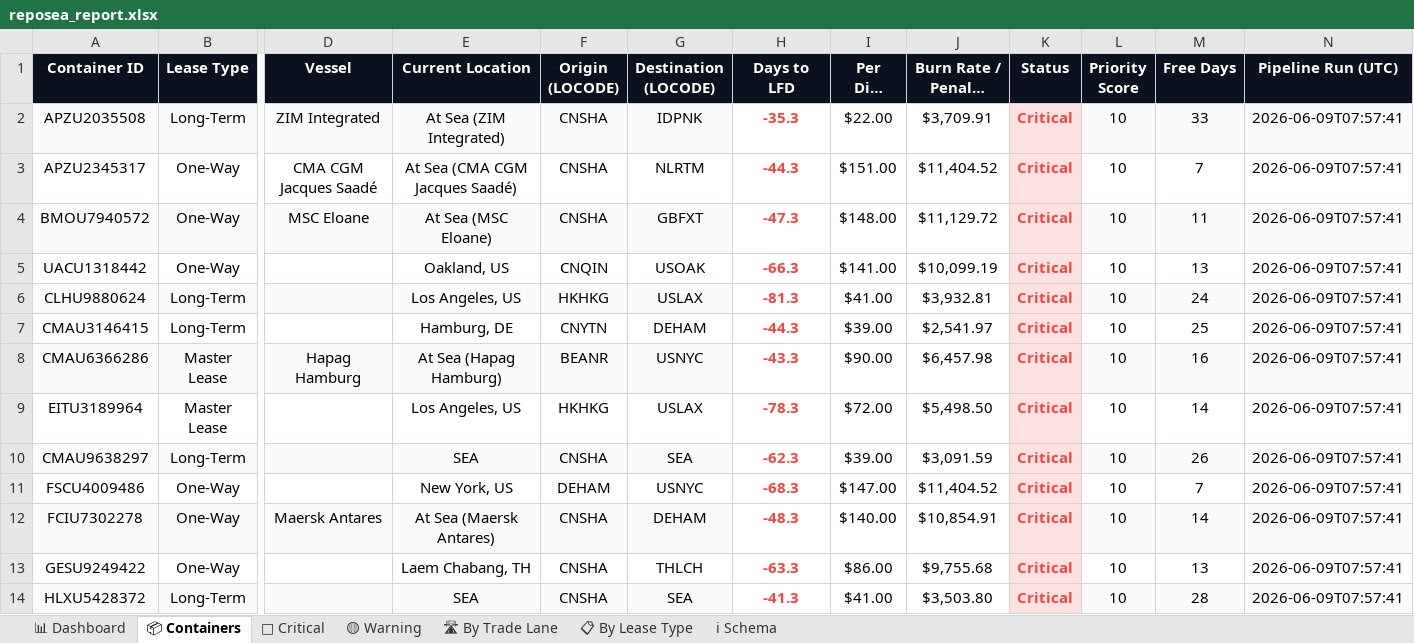
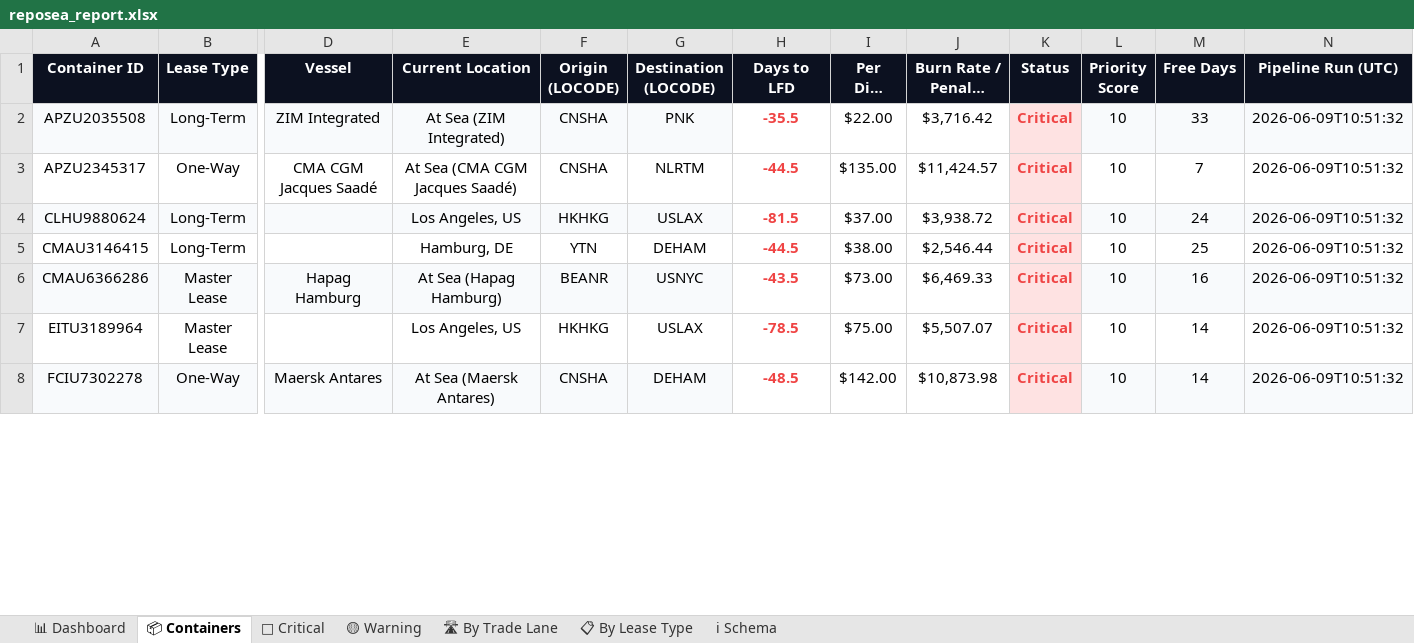
Before and after one commit to rahulmistry18/Reposea_container_optimizer, an Excel workbook: data/exports/reposea_report.xlsx, sheet 📦 Containers, drawn as a sheet; only a part is shown, gaps mark what is left out; long unchanged cells end in …; values as stored, in another font and other column widths than the file's, no borders; table styles not drawn; removed rows and columns are numbered as before the commit, all else as after; rows hold the shown columns only; the diff covers the shown part only; the diff names each change by its address in the sheet, - before the commit and + after, or states it on an @@ line.

Commit message:
chore(data): pipeline run 2026-06-09T02:51:33Z [skip ci]

```diff
--- a/data/exports/reposea_report.xlsx (sheet 📦 Containers)
+++ b/data/exports/reposea_report.xlsx (sheet 📦 Containers)
-G2 (Destination (LOCODE)): IDPNK
+G2 (Destination (LOCODE)): PNK
-H2 (Days to LFD): -35.3
+H2 (Days to LFD): -35.5
-J2 (Burn Rate / Penalty (USD)): $3,709.91
+J2 (Burn Rate / Penalty (USD)): $3,716.42
-N2:N3 (Pipeline Run (UTC)): 2026-06-09T07:57:41
+N2:N3 (Pipeline Run (UTC)): 2026-06-09T10:51:32
-H3 (Days to LFD): -44.3
+H3 (Days to LFD): -44.5
-I3 (Per Diem (USD)): $151.00
+I3 (Per Diem (USD)): $135.00
-J3 (Burn Rate / Penalty (USD)): $11,404.52
+J3 (Burn Rate / Penalty (USD)): $11,424.57
-row 4: BMOU7940572 | One-Way | MSC Eloane | At Sea (MSC Eloane) | CNSHA | GBFXT | -47.3 | $148.00 | $11,129.72 | Critical | 10 | 11 | 2026-06-09T07:57:41
-row 5: UACU1318442 | One-Way |  | Oakland, US | CNQIN | USOAK | -66.3 | $141.00 | $10,099.19 | Critical | 10 | 13 | 2026-06-09T07:57:41
-H4 (Days to LFD): -81.3
+H4 (Days to LFD): -81.5
-I4 (Per Diem (USD)): $41.00
+I4 (Per Diem (USD)): $37.00
-J4 (Burn Rate / Penalty (USD)): $3,932.81
+J4 (Burn Rate / Penalty (USD)): $3,938.72
-N4:N7 (Pipeline Run (UTC)): 2026-06-09T07:57:41
+N4:N7 (Pipeline Run (UTC)): 2026-06-09T10:51:32
-F5 (Origin (LOCODE)): CNYTN
+F5 (Origin (LOCODE)): YTN
-H5 (Days to LFD): -44.3
+H5 (Days to LFD): -44.5
-I5 (Per Diem (USD)): $39.00
+I5 (Per Diem (USD)): $38.00
-J5 (Burn Rate / Penalty (USD)): $2,541.97
+J5 (Burn Rate / Penalty (USD)): $2,546.44
-H6 (Days to LFD): -43.3
+H6 (Days to LFD): -43.5
-I6 (Per Diem (USD)): $90.00
+I6 (Per Diem (USD)): $73.00
-J6 (Burn Rate / Penalty (USD)): $6,457.98
+J6 (Burn Rate / Penalty (USD)): $6,469.33
-H7 (Days to LFD): -78.3
+H7 (Days to LFD): -78.5
-I7 (Per Diem (USD)): $72.00
+I7 (Per Diem (USD)): $75.00
-J7 (Burn Rate / Penalty (USD)): $5,498.50
+J7 (Burn Rate / Penalty (USD)): $5,507.07
-row 10: CMAU9638297 | Long-Term |  | SEA | CNSHA | SEA | -62.3 | $39.00 | $3,091.59 | Critical | 10 | 26 | 2026-06-09T07:57:41
-row 11: FSCU4009486 | One-Way |  | New York, US | DEHAM | USNYC | -68.3 | $147.00 | $11,404.52 | Critical | 10 | 7 | 2026-06-09T07:57:41
-H8 (Days to LFD): -48.3
+H8 (Days to LFD): -48.5
-I8 (Per Diem (USD)): $140.00
+I8 (Per Diem (USD)): $142.00
-J8 (Burn Rate / Penalty (USD)): $10,854.91
+J8 (Burn Rate / Penalty (USD)): $10,873.98
-N8 (Pipeline Run (UTC)): 2026-06-09T07:57:41
+N8 (Pipeline Run (UTC)): 2026-06-09T10:51:32
-row 13: GESU9249422 | One-Way |  | Laem Chabang, TH | CNSHA | THLCH | -63.3 | $86.00 | $9,755.68 | Critical | 10 | 13 | 2026-06-09T07:57:41
-row 14: HLXU5428372 | Long-Term |  | SEA | CNSHA | SEA | -41.3 | $41.00 | $3,503.80 | Critical | 10 | 28 | 2026-06-09T07:57:41
```
Also changed, not shown: 17 added rows, 11 removed rows, 47 edited cells and cell formats elsewhere in this sheet, sheet 🔴 Critical, sheet 🛣 By Trade Lane, sheet 📊 Dashboard, sheet 📋 By Lease Type, 7 other files.
